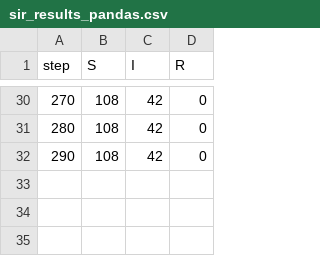
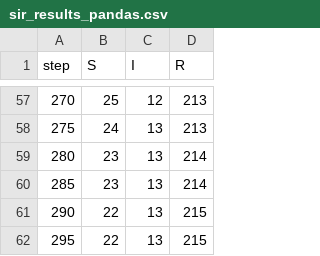
Before and after one commit to ManpreetM1/InfectionSim, a CSV file: sir_results_pandas.csv, drawn as a sheet; only a part is shown, gaps mark what is left out; the diff covers the shown part only.

```diff
--- a/sir_results_pandas.csv
+++ b/sir_results_pandas.csv
@@ -30,3 +57,6 @@ step,S,I,R
-270,108,42,0
-280,108,42,0
-290,108,42,0
+270,25,12,213
+275,24,13,213
+280,23,13,214
+285,23,13,214
+290,22,13,215
+295,22,13,215
```
Also changed, not shown: 27 added rows and 68 edited cells elsewhere in this file, 2 other files.
